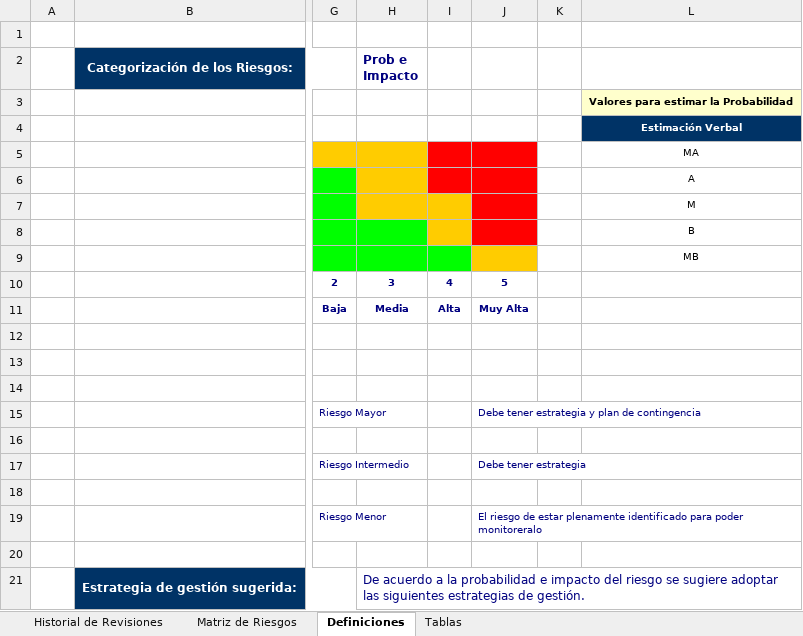
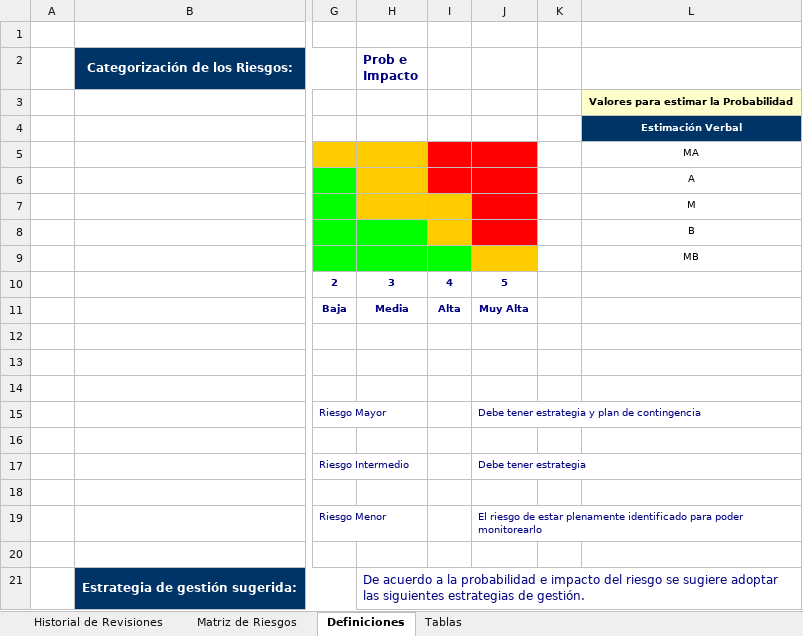
Before and after one commit to lowrider80/UTP-GPS-ALARM, an Excel workbook: Area_de_Proceso-_PP-PMC/REGRI/REGRI_V1.2_2015.xlsx, sheet Definiciones, drawn as a sheet; only a part is shown, gaps mark what is left out; values as stored, in another font and other column widths than the file's, no borders; charts and pictures not drawn; the diff names each change by its address in the sheet, - before the commit and + after, or states it on an @@ line.

```diff
--- a/Area_de_Proceso-_PP-PMC/REGRI/REGRI_V1.2_2015.xlsx (sheet Definiciones)
+++ b/Area_de_Proceso-_PP-PMC/REGRI/REGRI_V1.2_2015.xlsx (sheet Definiciones)
-J19: …para poder monitoreralo
+J19: …para poder monitorearlo
```
Also changed, not shown: sheet Matriz de Riesgos, sheet Tablas.
